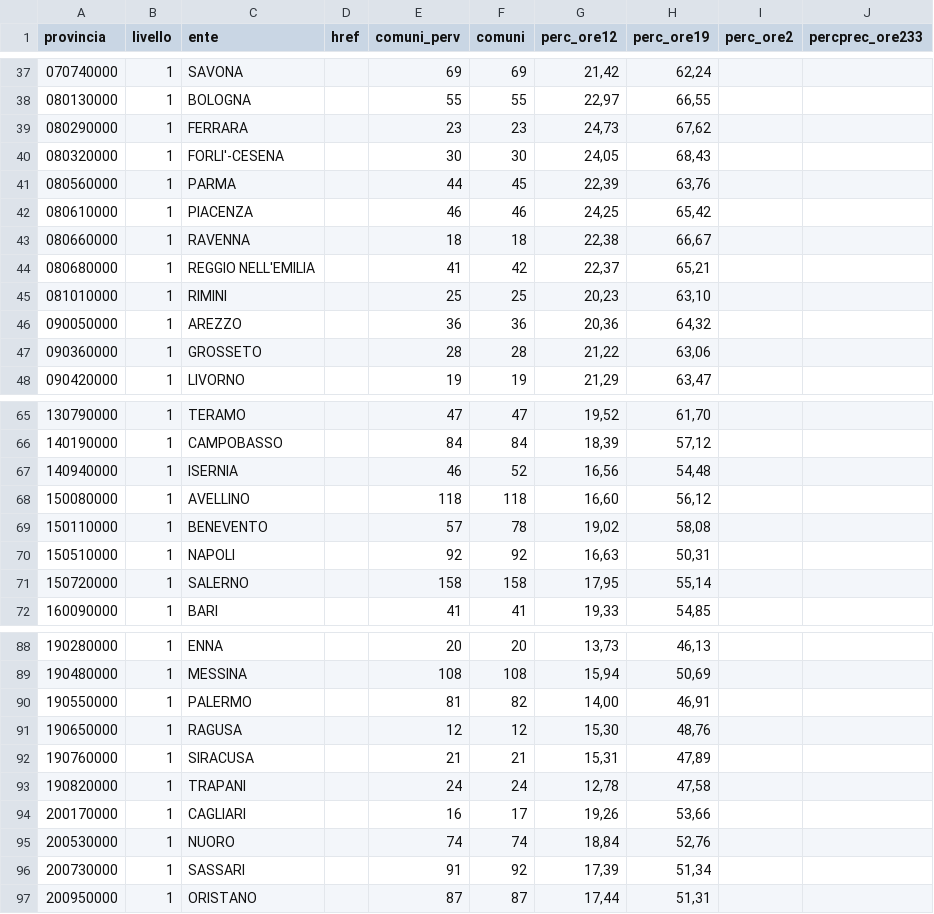
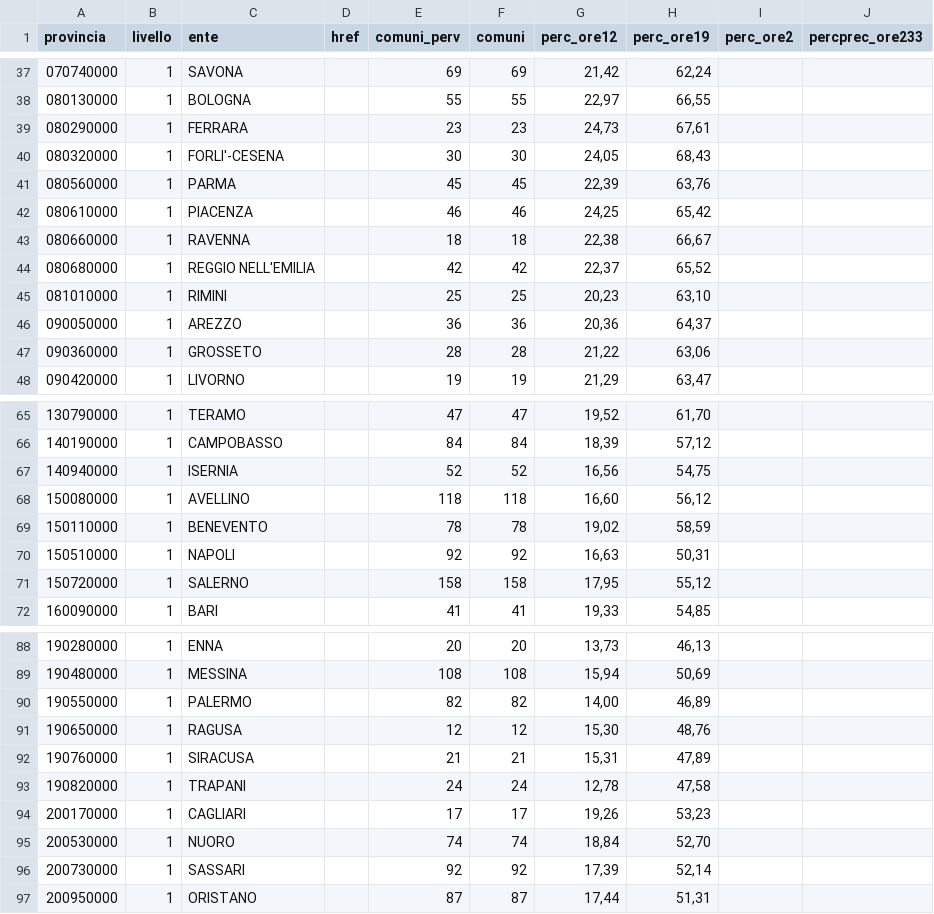
Before and after one commit to ondata/elezionipolitiche2018, a CSV file: dati/votantiCIprovince.csv, drawn as a sheet; only a part is shown, gaps mark what is left out; the diff covers the shown part only.

```diff
--- a/dati/votantiCIprovince.csv
+++ b/dati/votantiCIprovince.csv
@@ -38,10 +38,10 @@ provincia,livello,ente,href,comuni_perv,comuni,perc_ore12,perc_ore19,perc_ore2,p
 080130000,1,BOLOGNA,,55,55,"22,97","66,55",,
-080290000,1,FERRARA,,23,23,"24,73","67,62",,
+080290000,1,FERRARA,,23,23,"24,73","67,61",,
 080320000,1,FORLI'-CESENA,,30,30,"24,05","68,43",,
-080560000,1,PARMA,,44,45,"22,39","63,76",,
+080560000,1,PARMA,,45,45,"22,39","63,76",,
 080610000,1,PIACENZA,,46,46,"24,25","65,42",,
 080660000,1,RAVENNA,,18,18,"22,38","66,67",,
-080680000,1,REGGIO NELL'EMILIA,,41,42,"22,37","65,21",,
+080680000,1,REGGIO NELL'EMILIA,,42,42,"22,37","65,52",,
 081010000,1,RIMINI,,25,25,"20,23","63,10",,
-090050000,1,AREZZO,,36,36,"20,36","64,32",,
+090050000,1,AREZZO,,36,36,"20,36","64,37",,
 090360000,1,GROSSETO,,28,28,"21,22","63,06",,
@@ -66,7 +66,7 @@ provincia,livello,ente,href,comuni_perv,comuni,perc_ore12,perc_ore19,perc_ore2,p
 140190000,1,CAMPOBASSO,,84,84,"18,39","57,12",,
-140940000,1,ISERNIA,,46,52,"16,56","54,48",,
+140940000,1,ISERNIA,,52,52,"16,56","54,75",,
 150080000,1,AVELLINO,,118,118,"16,60","56,12",,
-150110000,1,BENEVENTO,,57,78,"19,02","58,08",,
+150110000,1,BENEVENTO,,78,78,"19,02","58,59",,
 150510000,1,NAPOLI,,92,92,"16,63","50,31",,
-150720000,1,SALERNO,,158,158,"17,95","55,14",,
+150720000,1,SALERNO,,158,158,"17,95","55,12",,
 160090000,1,BARI,,41,41,"19,33","54,85",,
@@ -89,3 +89,3 @@ provincia,livello,ente,href,comuni_perv,comuni,perc_ore12,perc_ore19,perc_ore2,p
 190480000,1,MESSINA,,108,108,"15,94","50,69",,
-190550000,1,PALERMO,,81,82,"14,00","46,91",,
+190550000,1,PALERMO,,82,82,"14,00","46,89",,
 190650000,1,RAGUSA,,12,12,"15,30","48,76",,
@@ -93,5 +93,5 @@ provincia,livello,ente,href,comuni_perv,comuni,perc_ore12,perc_ore19,perc_ore2,p
 190820000,1,TRAPANI,,24,24,"12,78","47,58",,
-200170000,1,CAGLIARI,,16,17,"19,26","53,66",,
-200530000,1,NUORO,,74,74,"18,84","52,76",,
-200730000,1,SASSARI,,91,92,"17,39","51,34",,
+200170000,1,CAGLIARI,,17,17,"19,26","53,23",,
+200530000,1,NUORO,,74,74,"18,84","52,70",,
+200730000,1,SASSARI,,92,92,"17,39","52,14",,
 200950000,1,ORISTANO,,87,87,"17,44","51,31",,
```
Also changed, not shown: 29 edited cells elsewhere in this file, dati/votantiCIComuni.csv, dati/votantiSIComuni.csv, 31 other files.
